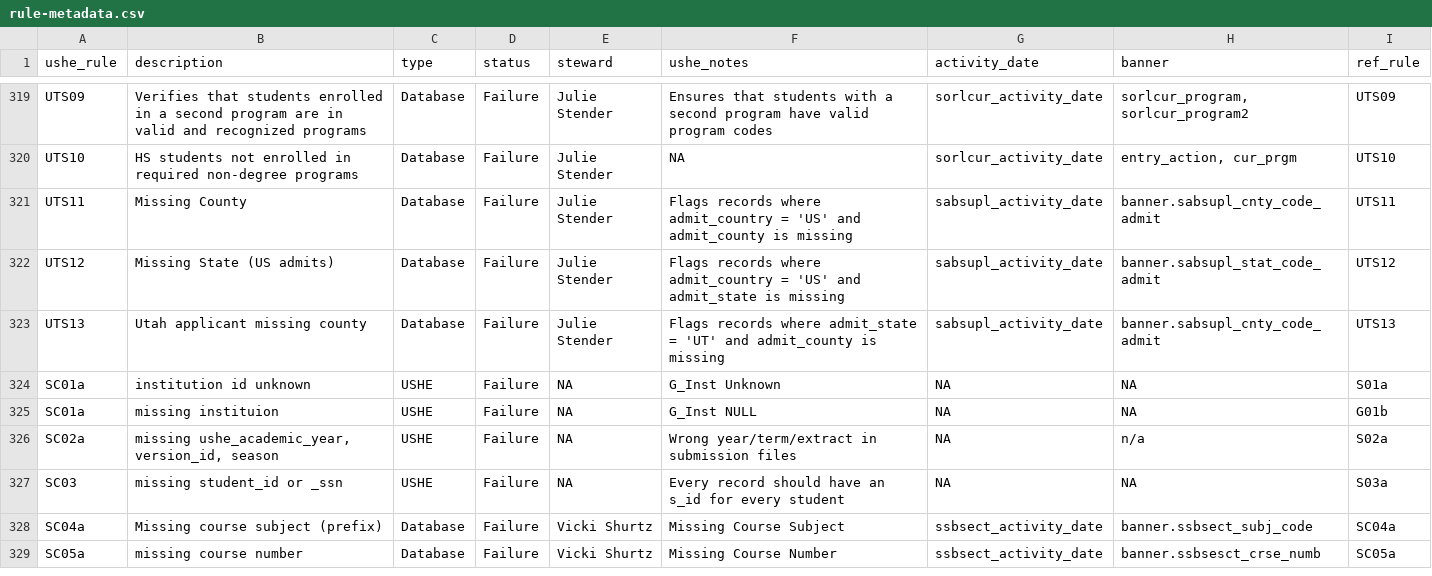
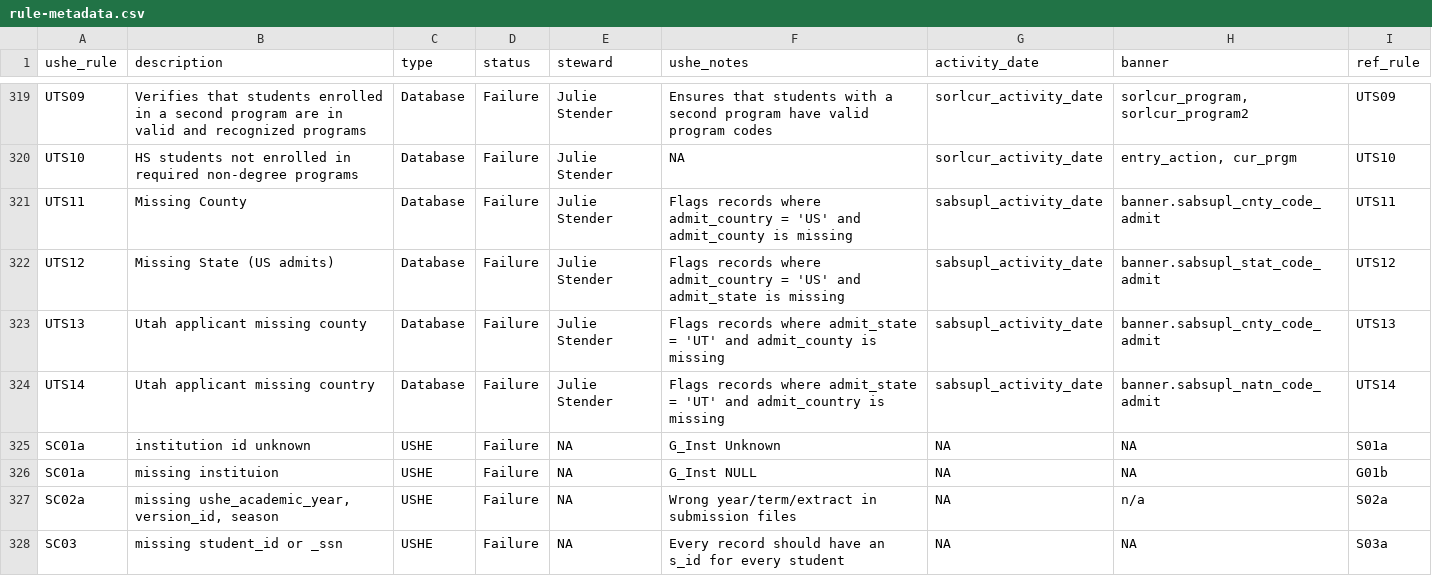
Before and after one commit to ut-effectiveness/utValidateR, a CSV file: sandbox/rule-metadata.csv, drawn as a sheet; only a part is shown, gaps mark what is left out; the shorter side is filled out with more unchanged rows.

```diff
--- a/sandbox/rule-metadata.csv
+++ b/sandbox/rule-metadata.csv
@@ -332,2 +332,3 @@ UTS12,Missing State (US admits),Database,Failure,Julie Stender,"Flags records wh
 UTS13,Utah applicant missing county,Database,Failure,Julie Stender,Flags records where admit_state = 'UT' and admit_county is missing,sabsupl_activity_date,banner.sabsupl_cnty_code_admit,UTS13
+UTS14,Utah applicant missing country,Database,Failure,Julie Stender,Flags records where admit_state = 'UT' and admit_country is missing,sabsupl_activity_date,banner.sabsupl_natn_code_admit,UTS14
 SC01a,institution id unknown,USHE,Failure,NA,G_Inst Unknown,NA,NA,S01a
```
Also changed, not shown: 2 other files.
